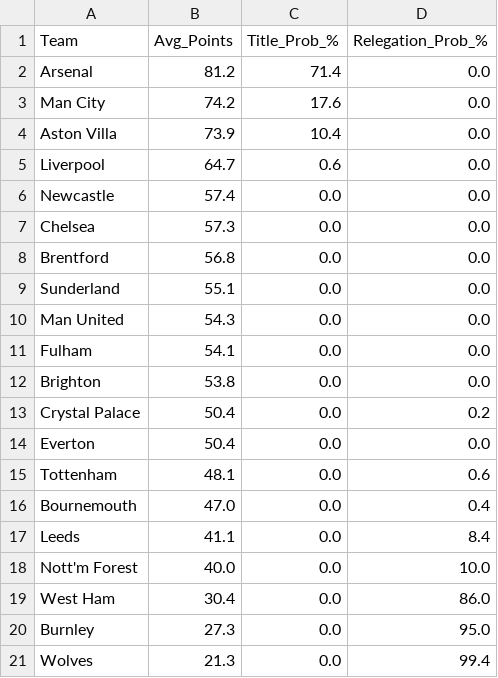
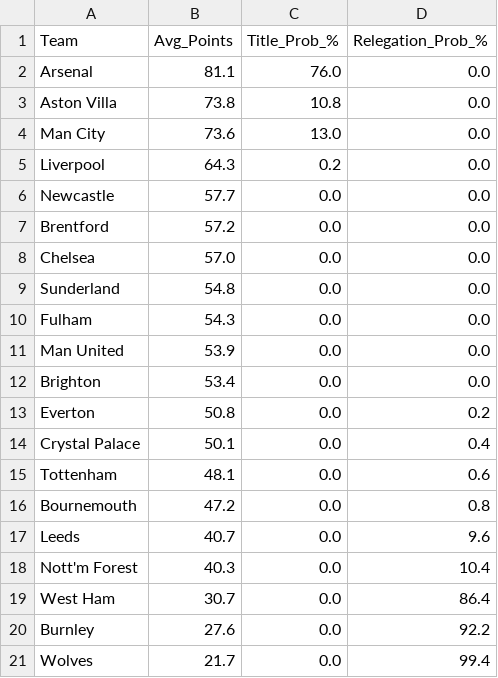
Before and after one commit to koushike97/EPL-Prediction, a CSV file: predicted_table.csv, drawn as a sheet.

```diff
--- a/predicted_table.csv
+++ b/predicted_table.csv
@@ -1,21 +1,21 @@
 Team,Avg_Points,Title_Prob_%,Relegation_Prob_%
-Arsenal,81.2,71.4,0.0
-Man City,74.2,17.6,0.0
-Aston Villa,73.9,10.4,0.0
-Liverpool,64.7,0.6,0.0
-Newcastle,57.4,0.0,0.0
-Chelsea,57.3,0.0,0.0
-Brentford,56.8,0.0,0.0
-Sunderland,55.1,0.0,0.0
-Man United,54.3,0.0,0.0
-Fulham,54.1,0.0,0.0
-Brighton,53.8,0.0,0.0
-Crystal Palace,50.4,0.0,0.2
-Everton,50.4,0.0,0.0
+Arsenal,81.1,76.0,0.0
+Aston Villa,73.8,10.8,0.0
+Man City,73.6,13.0,0.0
+Liverpool,64.3,0.2,0.0
+Newcastle,57.7,0.0,0.0
+Brentford,57.2,0.0,0.0
+Chelsea,57.0,0.0,0.0
+Sunderland,54.8,0.0,0.0
+Fulham,54.3,0.0,0.0
+Man United,53.9,0.0,0.0
+Brighton,53.4,0.0,0.0
+Everton,50.8,0.0,0.2
+Crystal Palace,50.1,0.0,0.4
 Tottenham,48.1,0.0,0.6
-Bournemouth,47.0,0.0,0.4
-Leeds,41.1,0.0,8.4
-Nott'm Forest,40.0,0.0,10.0
-West Ham,30.4,0.0,86.0
-Burnley,27.3,0.0,95.0
-Wolves,21.3,0.0,99.4
+Bournemouth,47.2,0.0,0.8
+Leeds,40.7,0.0,9.6
+Nott'm Forest,40.3,0.0,10.4
+West Ham,30.7,0.0,86.4
+Burnley,27.6,0.0,92.2
+Wolves,21.7,0.0,99.4
```
